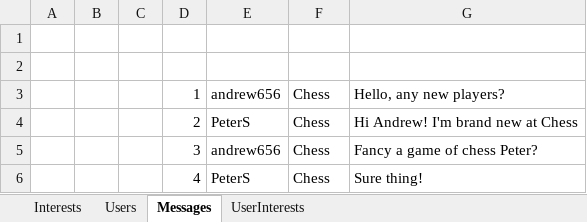
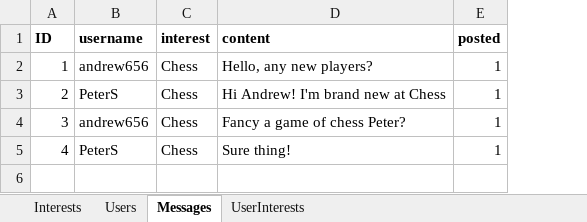
Before and after one commit to AverageHomosapien/2021-Hackathon, an Excel workbook: app/static/database/tables.xlsx, sheet Messages, drawn as a sheet; values as stored, in another font and other column widths than the file's, no borders; removed rows and columns are numbered as before the commit, all else as after; the diff names each change by its address in the sheet, - before the commit and + after, or states it on an @@ line.

Commit message:
Push Capitalised User Interests

```diff
--- a/app/static/database/tables.xlsx (sheet Messages)
+++ b/app/static/database/tables.xlsx (sheet Messages)
-column A, empty
-column B, empty
-column C, empty
+column E (posted), rows 2-5: all 1
-row 1: (empty)
+row 1: ID | username | interest | content | posted
-row 2: (empty)
```
Also changed, not shown: sheet Users, sheet Interests, 1 other file.
